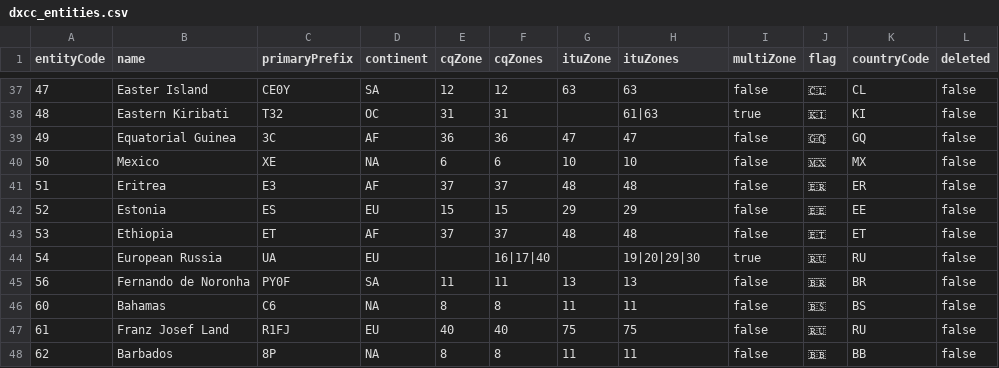
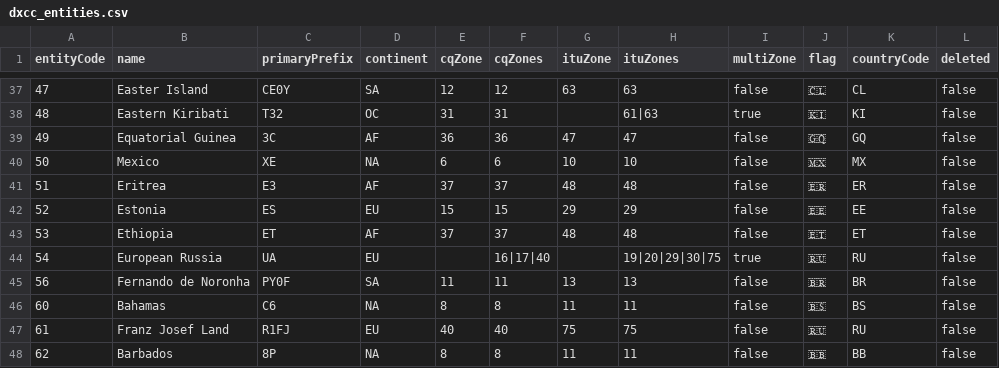
Before and after one commit to wiscoradio-k9mte/CW-Trainer, a CSV file: src/data/dxcc_entities.csv, drawn as a sheet; only a part is shown, gaps mark what is left out; the diff names each change by its address in the sheet, - before the commit and + after, or states it on an @@ line.

```diff
--- a/src/data/dxcc_entities.csv
+++ b/src/data/dxcc_entities.csv
-H44 (ituZones): 19|20|29|30
+H44 (ituZones): 19|20|29|30|75
```
Also changed, not shown: 5 other files.
